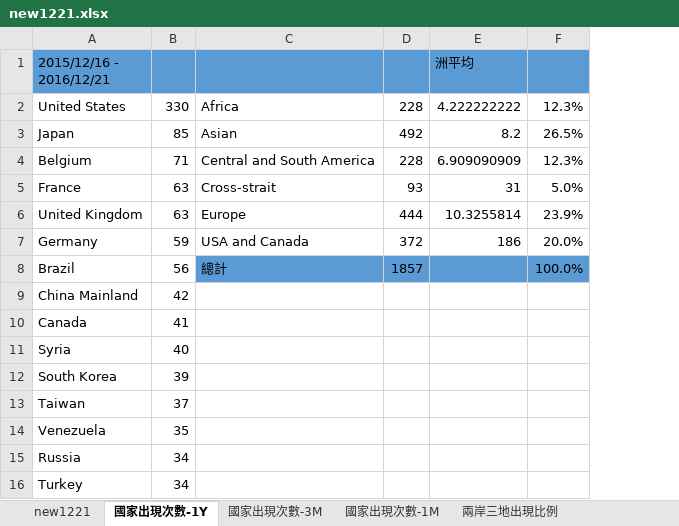
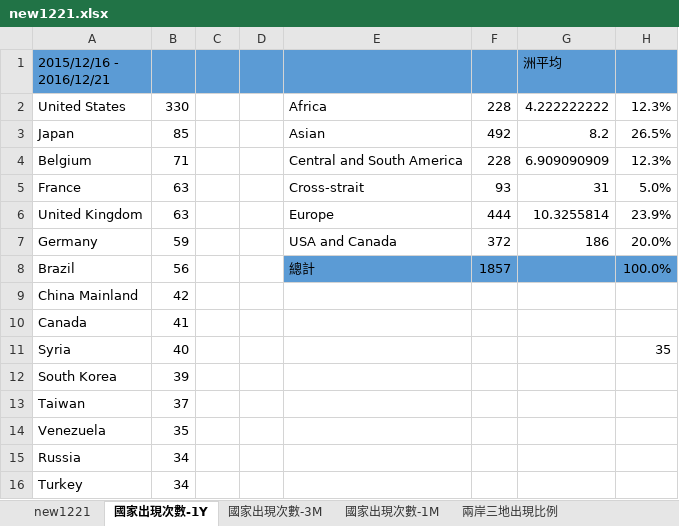
Before and after one commit to yuyuanhey/SALADDAYS, an Excel workbook: csv/new1221.xlsx, sheet 國家出現次數-1Y, drawn as a sheet; only a part is shown; values as stored, in another font and other column widths than the file's, no borders; addresses are those after the commit; the diff names each change by its address in the sheet, - before the commit and + after, or states it on an @@ line.

```diff
--- a/csv/new1221.xlsx (sheet 國家出現次數-1Y)
+++ b/csv/new1221.xlsx (sheet 國家出現次數-1Y)
+column C, empty
+column D, empty
-H11: (empty)
+H11: 35
```
Also changed, not shown: formulas that keep their value, 18 other files.
